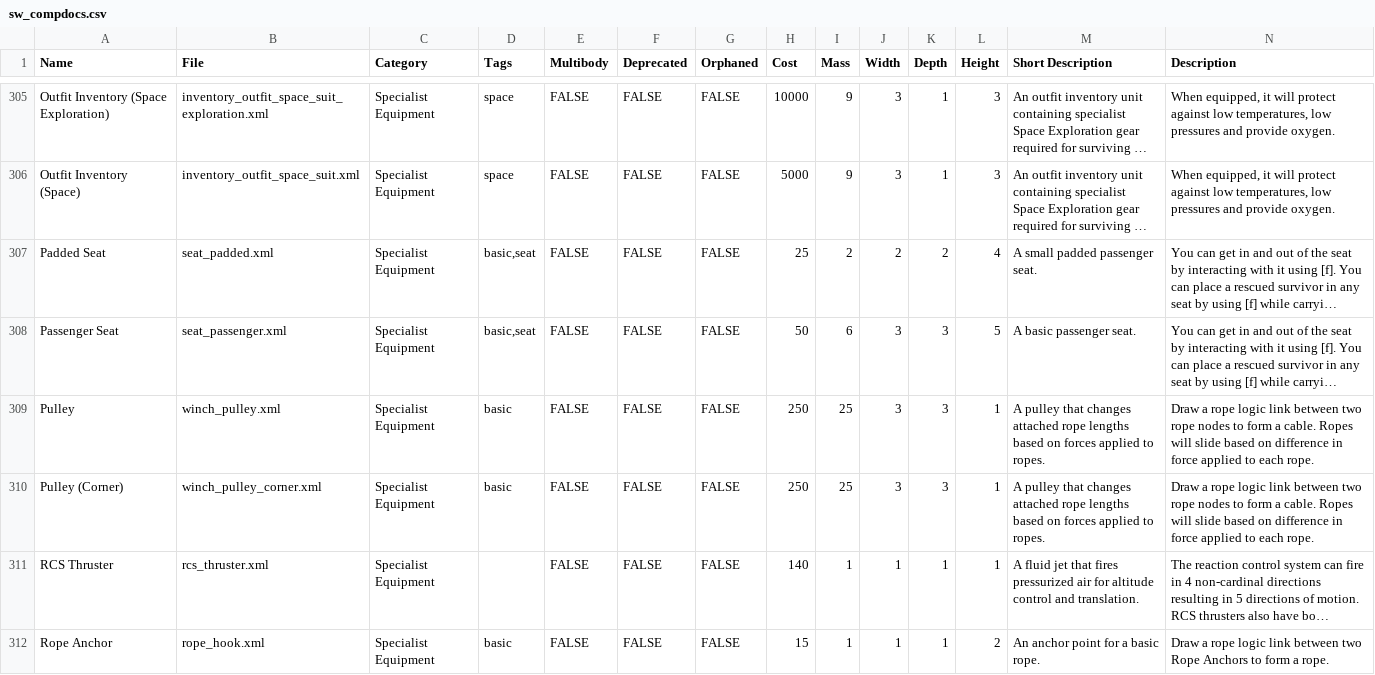
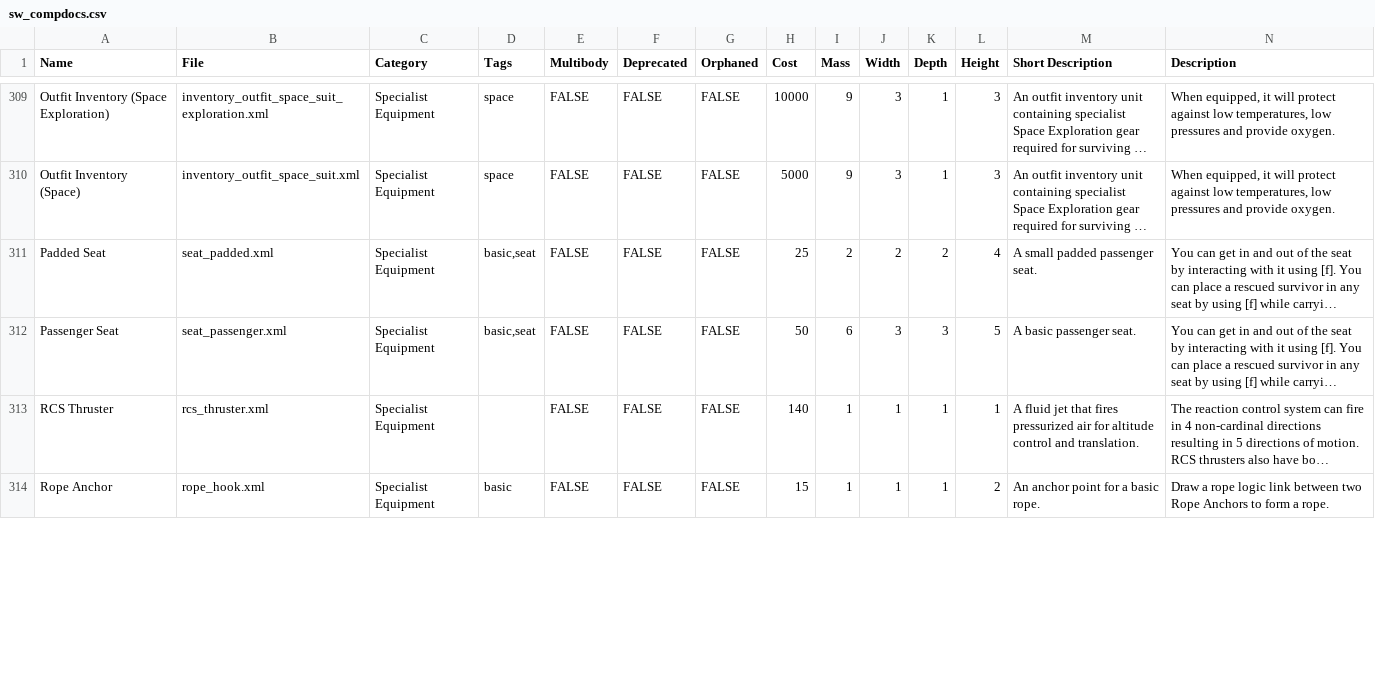
Before and after one commit to gcrtnst/sw-compdocs, a CSV file: sw_compdocs.csv, drawn as a sheet; only a part is shown, gaps mark what is left out; long unchanged cells end in …; removed rows and columns are numbered as before the commit, all else as after; the diff covers the shown part only; the diff names each change by its address in the sheet, - before the commit and + after, or states it on an @@ line.

```diff
--- a/sw_compdocs.csv
+++ b/sw_compdocs.csv
-row 309: Pulley | winch_pulley.xml | Specialist Equipment | basic | FALSE | FALSE | FALSE | 250 | 25 | 3 | 3 | 1 | A pulley that changes attached rope lengths based on forces applied to ropes. | Draw a rope logic link between two rope nodes to form a cable. Ropes will slide based on difference in force applied to each rope.
-row 310: Pulley (Corner) | winch_pulley_corner.xml | Specialist Equipment | basic | FALSE | FALSE | FALSE | 250 | 25 | 3 | 3 | 1 | A pulley that changes attached rope lengths based on forces applied to ropes. | Draw a rope logic link between two rope nodes to form a cable. Ropes will slide based on difference in force applied to each rope.
```
Also changed, not shown: 6 added rows elsewhere in this file, 1 other file.
